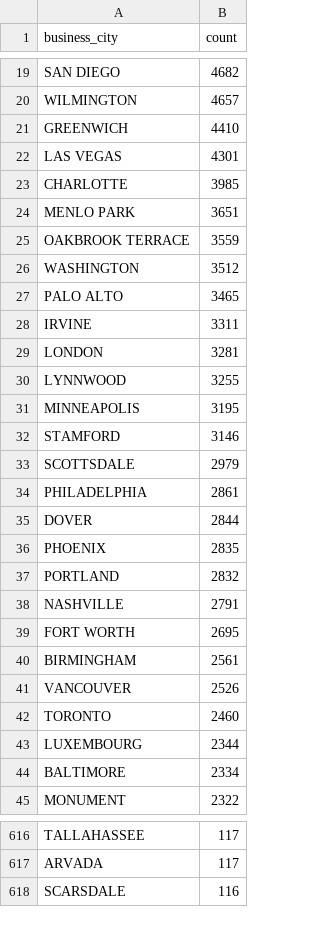
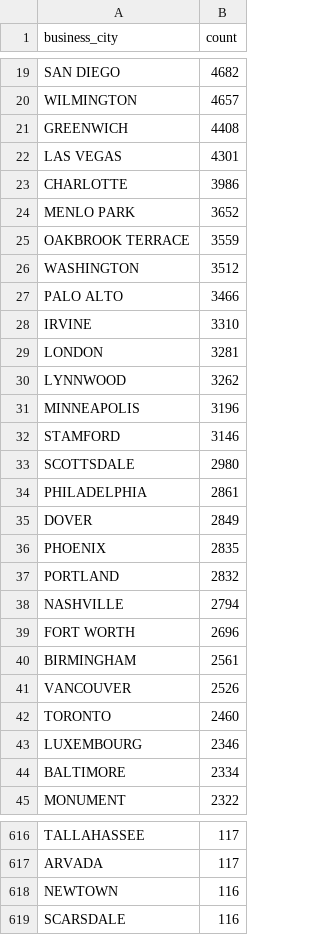
Before and after one commit to john-friedman/datamule-indicators, a CSV file: data/filer_metadata/unlisted_business_city_aggregate.csv, drawn as a sheet; only a part is shown, gaps mark what is left out; the diff covers the shown part only.

```diff
--- a/data/filer_metadata/unlisted_business_city_aggregate.csv
+++ b/data/filer_metadata/unlisted_business_city_aggregate.csv
@@ -20,21 +20,21 @@
 "WILMINGTON","4657"
-"GREENWICH","4410"
+"GREENWICH","4408"
 "LAS VEGAS","4301"
-"CHARLOTTE","3985"
-"MENLO PARK","3651"
+"CHARLOTTE","3986"
+"MENLO PARK","3652"
 "OAKBROOK TERRACE","3559"
 "WASHINGTON","3512"
-"PALO ALTO","3465"
-"IRVINE","3311"
+"PALO ALTO","3466"
+"IRVINE","3310"
 "LONDON","3281"
-"LYNNWOOD","3255"
-"MINNEAPOLIS","3195"
+"LYNNWOOD","3262"
+"MINNEAPOLIS","3196"
 "STAMFORD","3146"
-"SCOTTSDALE","2979"
+"SCOTTSDALE","2980"
 "PHILADELPHIA","2861"
-"DOVER","2844"
+"DOVER","2849"
 "PHOENIX","2835"
 "PORTLAND","2832"
-"NASHVILLE","2791"
-"FORT WORTH","2695"
+"NASHVILLE","2794"
+"FORT WORTH","2696"
 "BIRMINGHAM","2561"
@@ -42,3 +42,3 @@
 "TORONTO","2460"
-"LUXEMBOURG","2344"
+"LUXEMBOURG","2346"
 "BALTIMORE","2334"
@@ -617,2 +617,3 @@
 "ARVADA","117"
+"NEWTOWN","116"
 "SCARSDALE","116"
```
Also changed, not shown: 26 added rows, 25 removed rows and 41 edited cells elsewhere in this file, data/filer_metadata/listed_business_city_aggregate.csv, data/filer_metadata/unlisted_zip_code_aggregate.csv, 35 other files.
